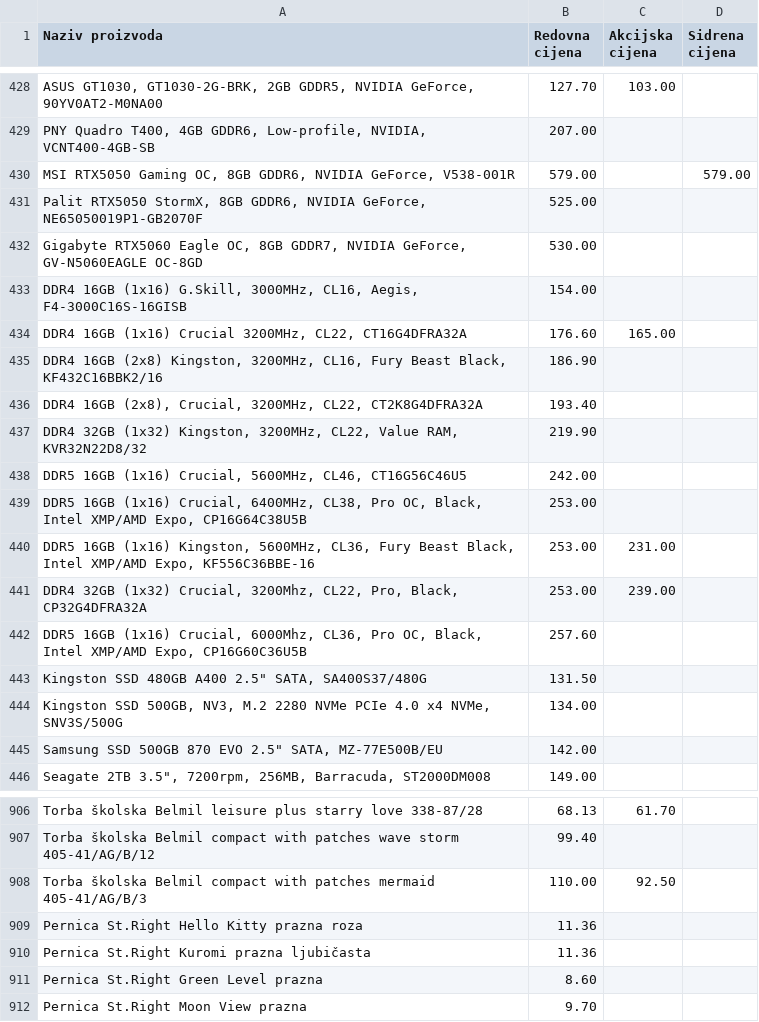
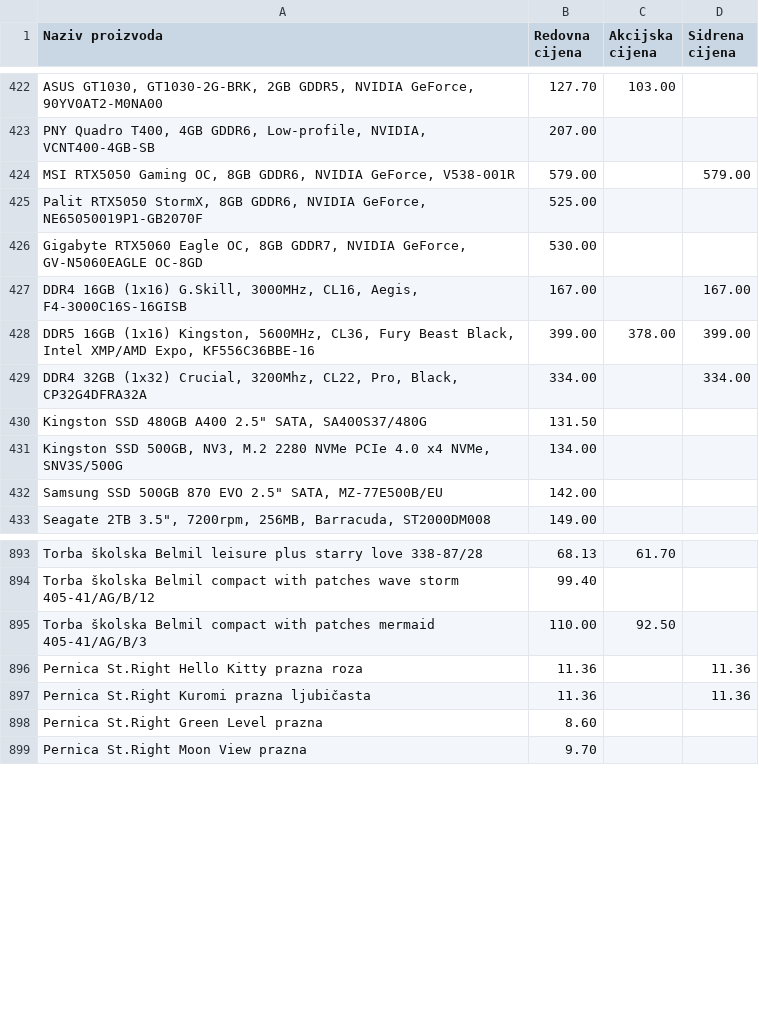
Before and after one commit to sobrtzausluge/bongo-javni-cjenik, a CSV file: cjenik.csv, drawn as a sheet; only a part is shown, gaps mark what is left out; the diff covers the shown part only.

```diff
--- a/cjenik.csv
+++ b/cjenik.csv
@@ -432,12 +426,5 @@ Palit RTX5050 StormX, 8GB GDDR6, NVIDIA GeForce, NE65050019P1-GB2070F;525.00;;
 Gigabyte RTX5060 Eagle OC, 8GB GDDR7, NVIDIA GeForce, GV-N5060EAGLE OC-8GD;530.00;;
-DDR4 16GB (1x16) G.Skill, 3000MHz, CL16, Aegis, F4-3000C16S-16GISB;154.00;;
-DDR4 16GB (1x16) Crucial 3200MHz, CL22, CT16G4DFRA32A;176.60;165.00;
-DDR4 16GB (2x8) Kingston, 3200MHz, CL16, Fury Beast Black, KF432C16BBK2/16;186.90;;
-DDR4 16GB (2x8), Crucial, 3200MHz, CL22, CT2K8G4DFRA32A;193.40;;
-DDR4 32GB (1x32) Kingston, 3200MHz, CL22, Value RAM, KVR32N22D8/32;219.90;;
-DDR5 16GB (1x16) Crucial, 5600MHz, CL46, CT16G56C46U5;242.00;;
-DDR5 16GB (1x16) Crucial, 6400MHz, CL38, Pro OC, Black, Intel XMP/AMD Expo, CP16G64C38U5B;253.00;;
-DDR5 16GB (1x16) Kingston, 5600MHz, CL36, Fury Beast Black, Intel XMP/AMD Expo, KF556C36BBE-16;253.00;231.00;
-DDR4 32GB (1x32) Crucial, 3200Mhz, CL22, Pro, Black, CP32G4DFRA32A;253.00;239.00;
-DDR5 16GB (1x16) Crucial, 6000Mhz, CL36, Pro OC, Black, Intel XMP/AMD Expo, CP16G60C36U5B;257.60;;
+DDR4 16GB (1x16) G.Skill, 3000MHz, CL16, Aegis, F4-3000C16S-16GISB;167.00;;167.00
+DDR5 16GB (1x16) Kingston, 5600MHz, CL36, Fury Beast Black, Intel XMP/AMD Expo, KF556C36BBE-16;399.00;378.00;399.00
+DDR4 32GB (1x32) Crucial, 3200Mhz, CL22, Pro, Black, CP32G4DFRA32A;334.00;;334.00
 "Kingston SSD 480GB A400 2.5"" SATA, SA400S37/480G";131.50;;
@@ -908,4 +895,4 @@ Torba školska Belmil compact with patches wave storm 405-41/AG/B/12;99.40;;
 Torba školska Belmil compact with patches mermaid 405-41/AG/B/3;110.00;92.50;
-Pernica St.Right Hello Kitty prazna roza;11.36;;
-Pernica St.Right Kuromi prazna ljubičasta;11.36;;
+Pernica St.Right Hello Kitty prazna roza;11.36;;11.36
+Pernica St.Right Kuromi prazna ljubičasta;11.36;;11.36
 Pernica St.Right Green Level prazna;8.60;;
```
Also changed, not shown: 1 added row, 14 removed rows and 27 edited cells elsewhere in this file, 2 other files.
